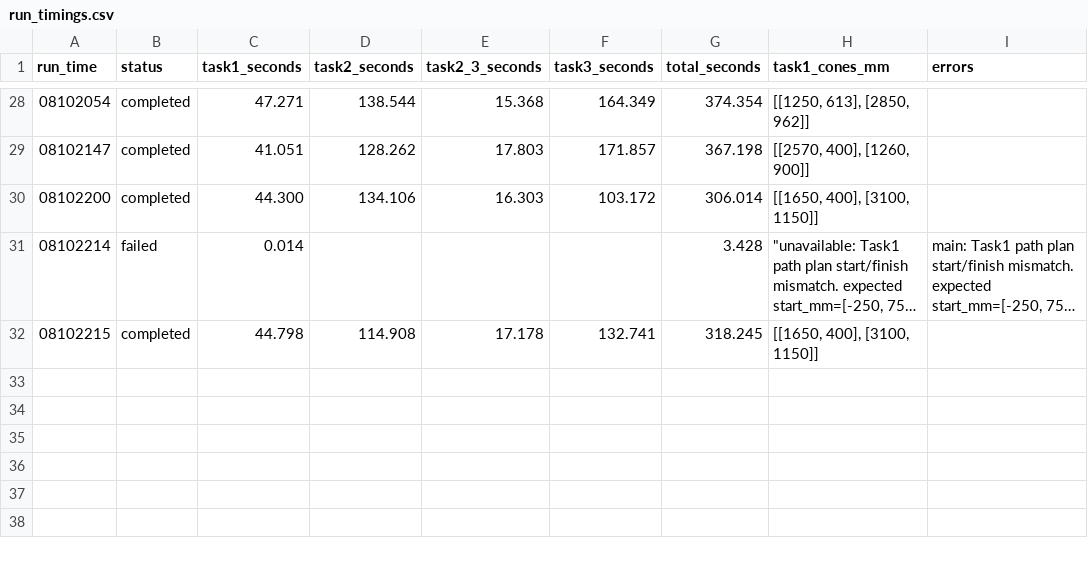
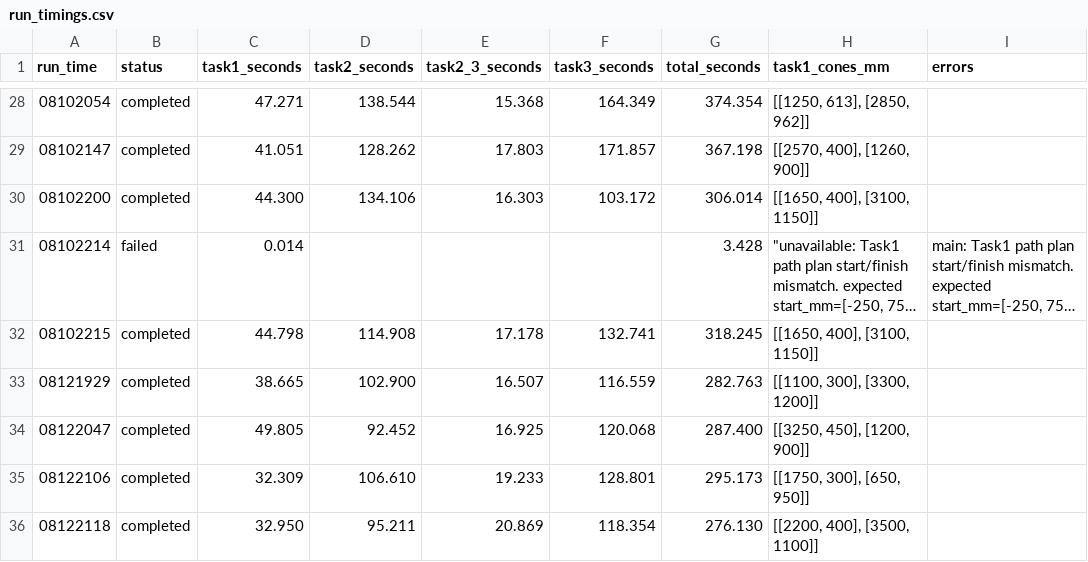
Before and after one commit to SSQaaa/Robodog_2026, a CSV file: logs/run_timings.csv, drawn as a sheet; only a part is shown, gaps mark what is left out; long unchanged cells end in …; the diff names each change by its address in the sheet, - before the commit and + after, or states it on an @@ line.

```diff
--- a/logs/run_timings.csv
+++ b/logs/run_timings.csv
+row 33: 08121929 | completed | 38.665 | 102.900 | 16.507 | 116.559 | 282.763 | [[1100, 300], [3300, 1200]]
+row 34: 08122047 | completed | 49.805 | 92.452 | 16.925 | 120.068 | 287.400 | [[3250, 450], [1200, 900]]
+row 35: 08122106 | completed | 32.309 | 106.610 | 19.233 | 128.801 | 295.173 | [[1750, 300], [650, 950]]
+row 36: 08122118 | completed | 32.950 | 95.211 | 20.869 | 118.354 | 276.130 | [[2200, 400], [3500, 1100]]
```
Also changed, not shown: 7 other files.
